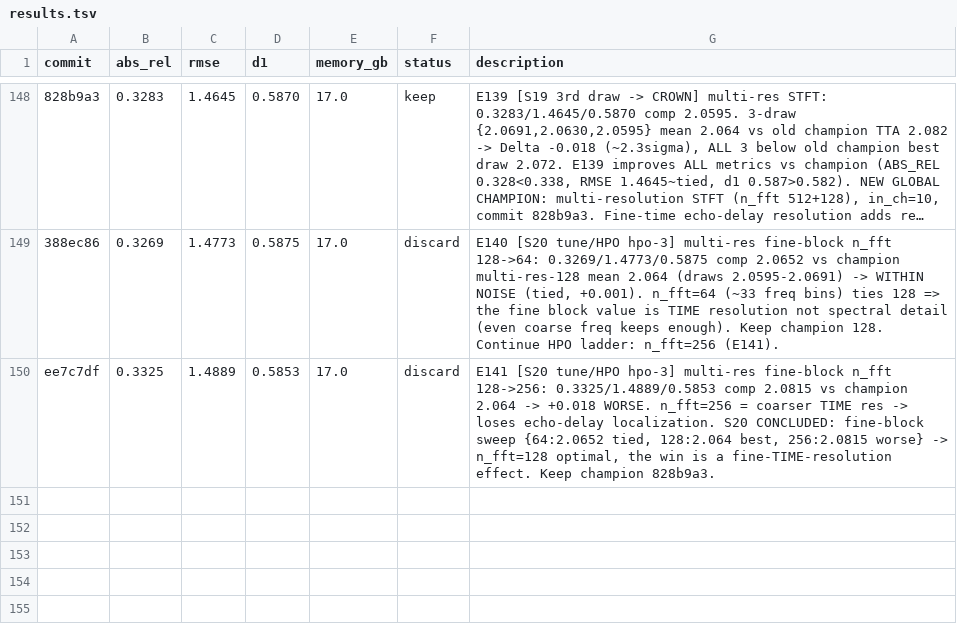
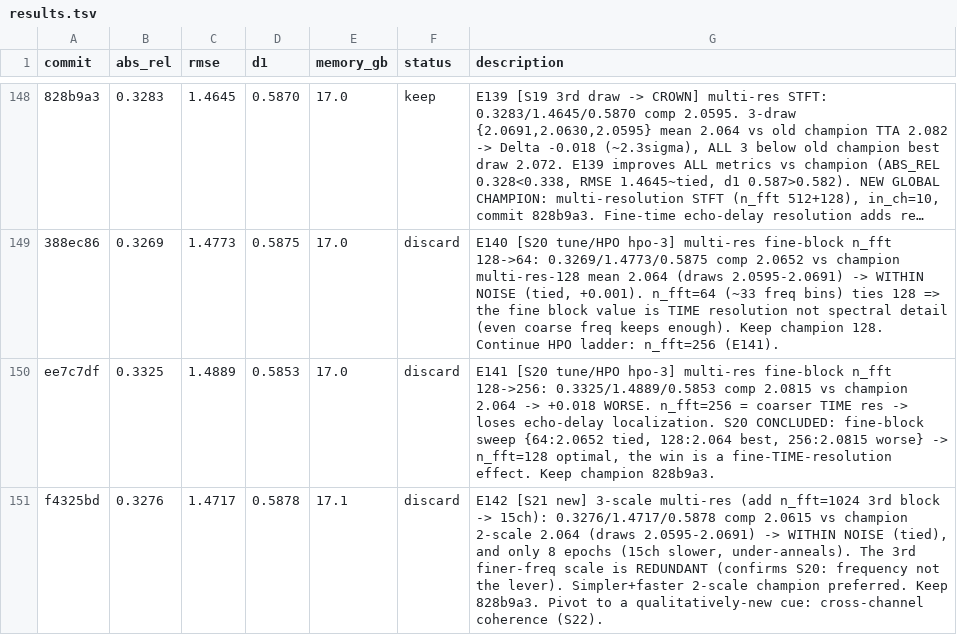
Before and after one commit to Kang-ChangWoo/auto_audio_depth_estimation, a TSV file: results.tsv, drawn as a sheet; only a part is shown, gaps mark what is left out; long unchanged cells end in …; the diff names each change by its address in the sheet, - before the commit and + after, or states it on an @@ line.

```diff
--- a/results.tsv
+++ b/results.tsv
+row 151: f4325bd | 0.3276 | 1.4717 | 0.5878 | 17.1 | discard | E142 [S21 new] 3-scale multi-res (add n_fft=1024 3rd block -> 15ch): 0.3276/1.4717/0.5878 comp 2.0615 vs champion 2-scale 2.064 (draws 2.0595-2.0691) -> WITHIN NOISE (tied), and only 8 epochs (15ch slower, under-anneals). The 3rd finer-freq scale is REDUNDANT (confirms S20: frequency not the lever). Simpler+faster 2-scale champion preferred. Keep 828b9a3. Pivot to a qualitatively-new cue: cross-channel coherence (S22).
```
Also changed, not shown: hypotheses.tsv, 2 other files.
